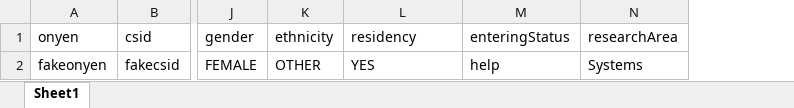
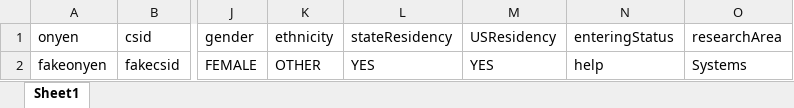
Before and after one commit to embreymorton/CS-Grad-Tracker, an Excel workbook: data/InOrderUploadTests/2studentUpload.xlsx, sheet Sheet1, drawn as a sheet; only a part is shown, gaps mark what is left out; values as stored, in another font and other column widths than the file's, no borders; the diff names each change by its address in the sheet, - before the commit and + after, or states it on an @@ line.

Commit message:
minor fixes to the stateresidency and USresidency changes

```diff
--- a/data/InOrderUploadTests/2studentUpload.xlsx (sheet Sheet1)
+++ b/data/InOrderUploadTests/2studentUpload.xlsx (sheet Sheet1)
+column M (USResidency), row 2: YES
-L1: residency
+L1: stateResidency
```
Also changed, not shown: 3 other files.
